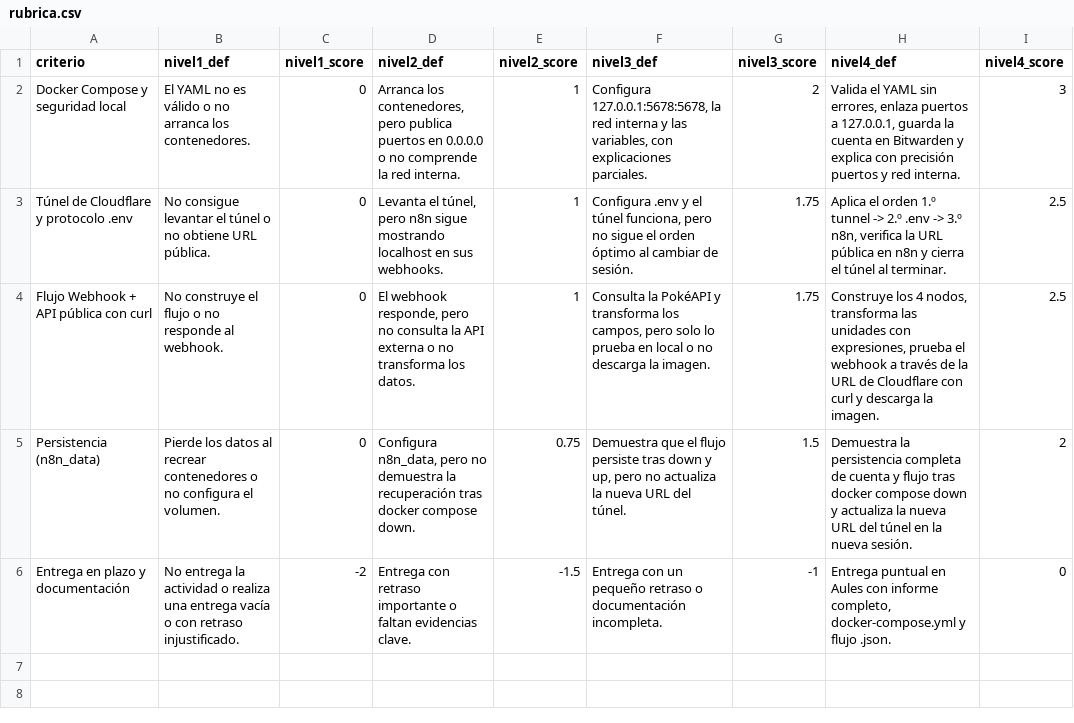
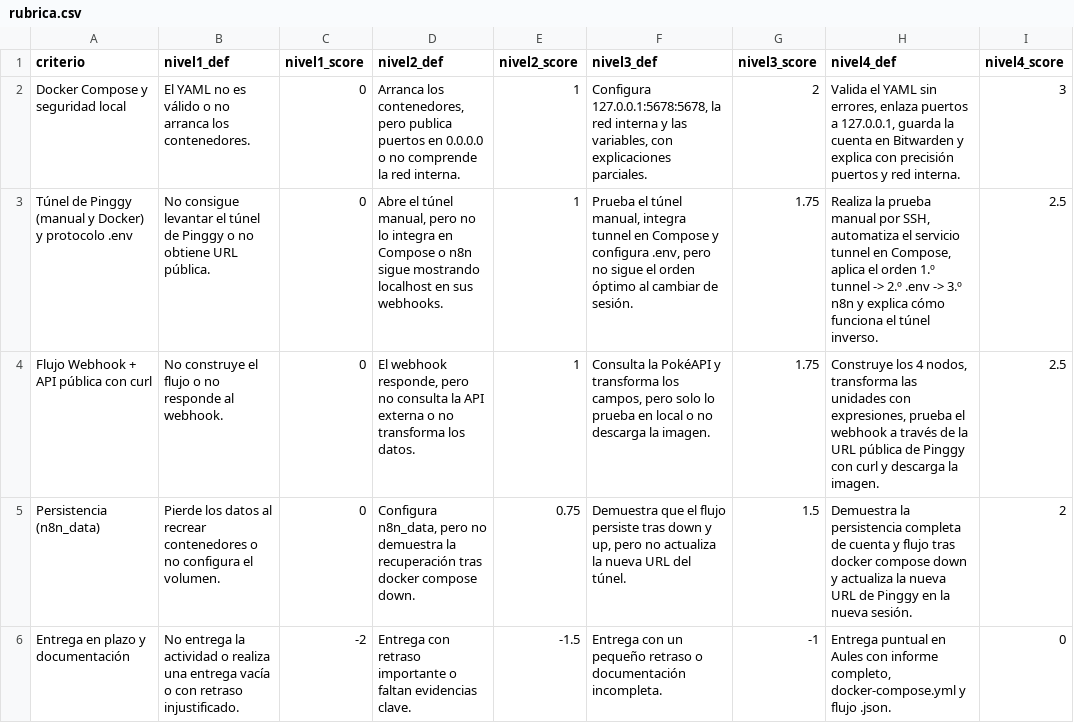
Before and after one commit to Dellos7/informatica-eso-bat, a CSV file: asignaturas/psirii/docker/actividad1/rubrica.csv, drawn as a sheet.

Commit message:
actualizadas acts 1 y 2 docker psirii

```diff
--- a/asignaturas/psirii/docker/actividad1/rubrica.csv
+++ b/asignaturas/psirii/docker/actividad1/rubrica.csv
@@ -2,5 +2,5 @@ criterio;nivel1_def;nivel1_score;nivel2_def;nivel2_score;nivel3_def;nivel3_score
 Docker Compose y seguridad local;El YAML no es válido o no arranca los contenedores.;0;Arranca los contenedores, pero publica puertos en 0.0.0.0 o no comprende la red interna.;1;Configura 127.0.0.1:5678:5678, la red interna y las variables, con explicaciones parciales.;2;Valida el YAML sin errores, enlaza puertos a 127.0.0.1, guarda la cuenta en Bitwarden y explica con precisión puertos y red interna.;3
-Túnel de Cloudflare y protocolo .env;No consigue levantar el túnel o no obtiene URL pública.;0;Levanta el túnel, pero n8n sigue mostrando localhost en sus webhooks.;1;Configura .env y el túnel funciona, pero no sigue el orden óptimo al cambiar de sesión.;1.75;Aplica el orden 1.º tunnel -> 2.º .env -> 3.º n8n, verifica la URL pública en n8n y cierra el túnel al terminar.;2.5
-Flujo Webhook + API pública con curl;No construye el flujo o no responde al webhook.;0;El webhook responde, pero no consulta la API externa o no transforma los datos.;1;Consulta la PokéAPI y transforma los campos, pero solo lo prueba en local o no descarga la imagen.;1.75;Construye los 4 nodos, transforma las unidades con expresiones, prueba el webhook a través de la URL de Cloudflare con curl y descarga la imagen.;2.5
-Persistencia (n8n_data);Pierde los datos al recrear contenedores o no configura el volumen.;0;Configura n8n_data, pero no demuestra la recuperación tras docker compose down.;0.75;Demuestra que el flujo persiste tras down y up, pero no actualiza la nueva URL del túnel.;1.5;Demuestra la persistencia completa de cuenta y flujo tras docker compose down y actualiza la nueva URL del túnel en la nueva sesión.;2
+Túnel de Pinggy (manual y Docker) y protocolo .env;No consigue levantar el túnel de Pinggy o no obtiene URL pública.;0;Abre el túnel manual, pero no lo integra en Compose o n8n sigue mostrando localhost en sus webhooks.;1;Prueba el túnel manual, integra tunnel en Compose y configura .env, pero no sigue el orden óptimo al cambiar de sesión.;1.75;Realiza la prueba manual por SSH, automatiza el servicio tunnel en Compose, aplica el orden 1.º tunnel -> 2.º .env -> 3.º n8n y explica cómo funciona el túnel inverso.;2.5
+Flujo Webhook + API pública con curl;No construye el flujo o no responde al webhook.;0;El webhook responde, pero no consulta la API externa o no transforma los datos.;1;Consulta la PokéAPI y transforma los campos, pero solo lo prueba en local o no descarga la imagen.;1.75;Construye los 4 nodos, transforma las unidades con expresiones, prueba el webhook a través de la URL pública de Pinggy con curl y descarga la imagen.;2.5
+Persistencia (n8n_data);Pierde los datos al recrear contenedores o no configura el volumen.;0;Configura n8n_data, pero no demuestra la recuperación tras docker compose down.;0.75;Demuestra que el flujo persiste tras down y up, pero no actualiza la nueva URL del túnel.;1.5;Demuestra la persistencia completa de cuenta y flujo tras docker compose down y actualiza la nueva URL de Pinggy en la nueva sesión.;2
 Entrega en plazo y documentación;No entrega la actividad o realiza una entrega vacía o con retraso injustificado.;-2;Entrega con retraso importante o faltan evidencias clave.;-1.5;Entrega con un pequeño retraso o documentación incompleta.;-1;Entrega puntual en Aules con informe completo, docker-compose.yml y flujo .json.;0
```
Also changed, not shown: 11 other files.
